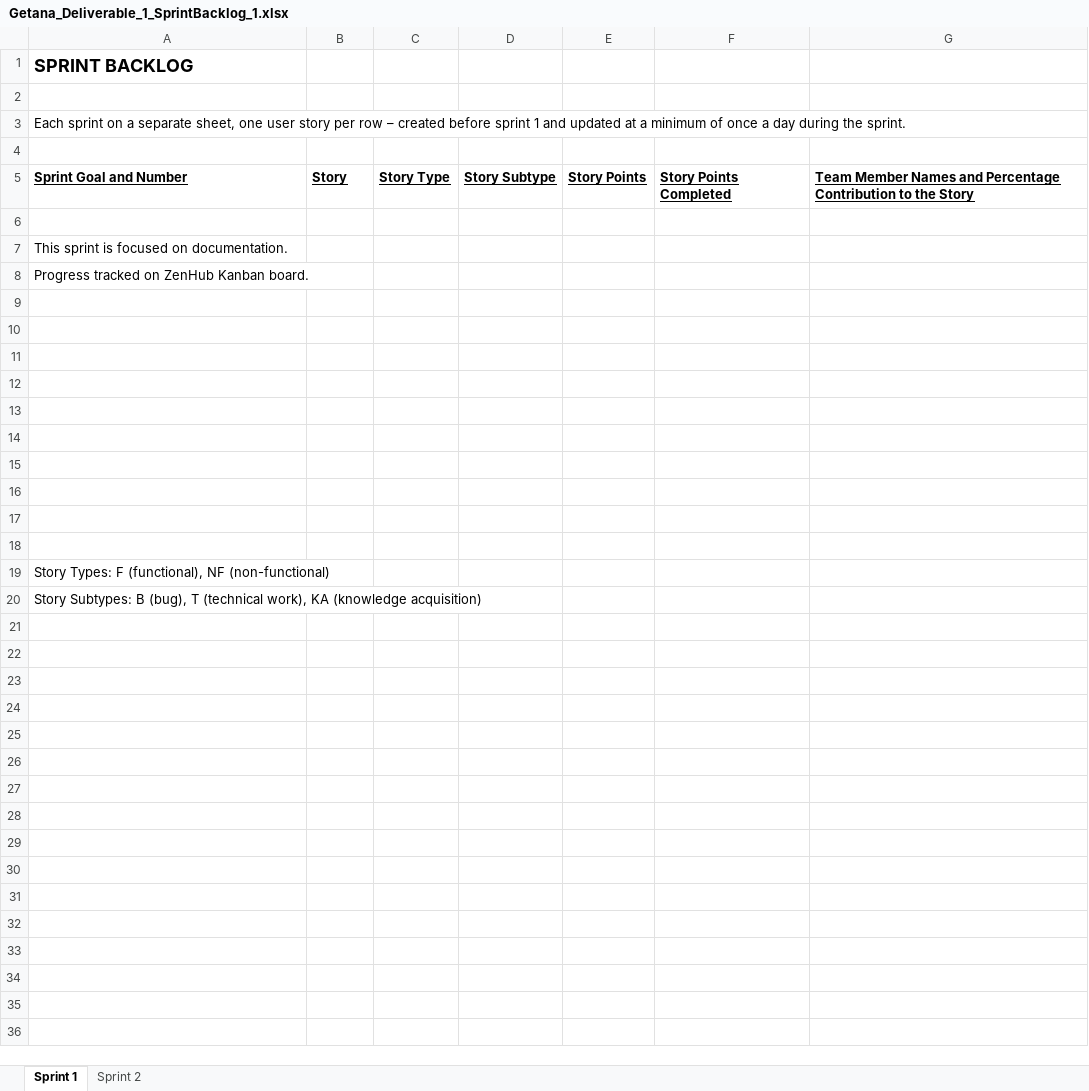
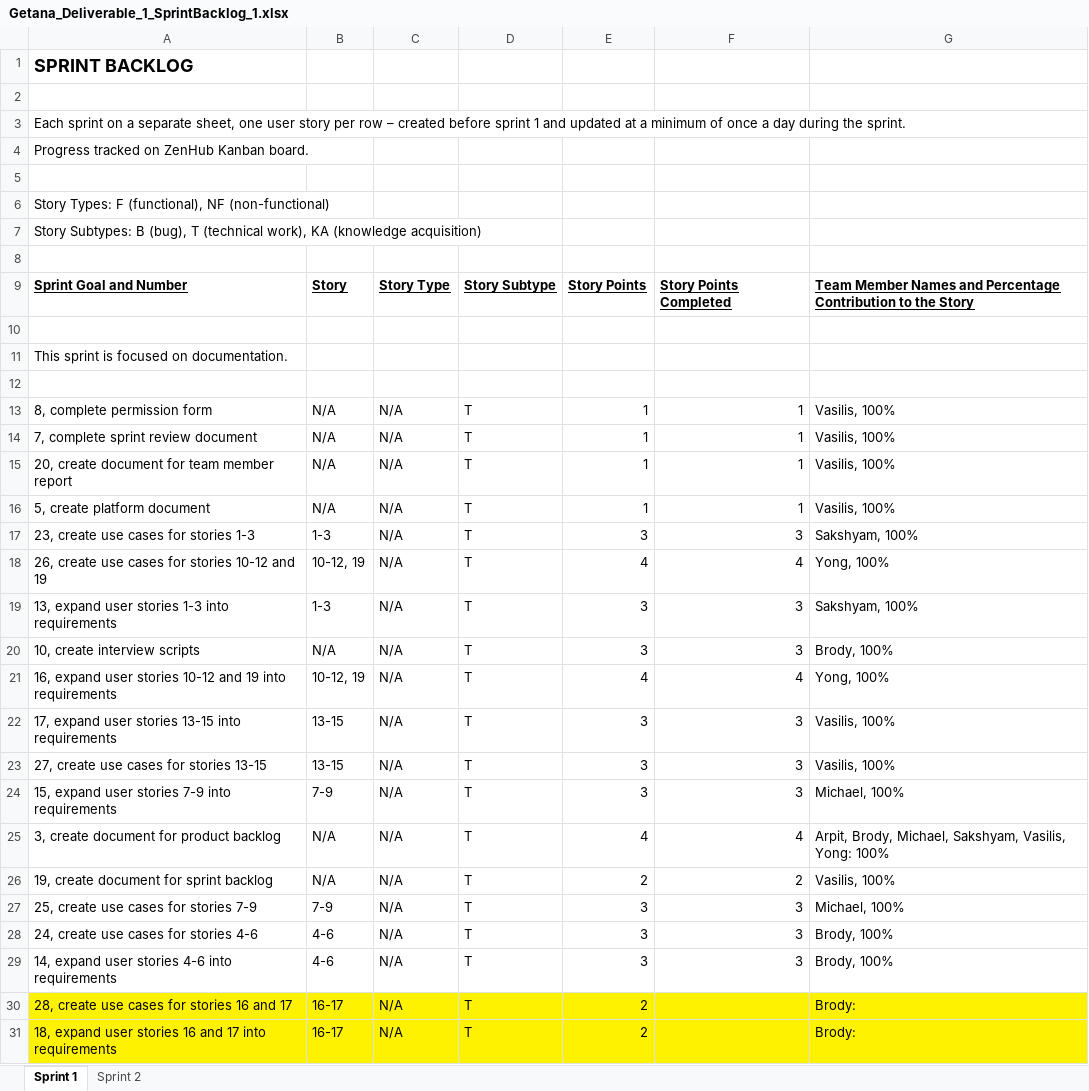
Before and after one commit to aluminiumi/RaiderNAV, an Excel workbook: docs/Getana_Deliverable_1_SprintBacklog_1.xlsx, sheet Sprint 1, drawn as a sheet; only a part is shown; values as stored, in another font and other column widths than the file's, no borders; addresses are those after the commit; the diff covers the shown part only; the diff names each change by its address in the sheet, - before the commit and + after, or states it on an @@ line.

Commit message:
updated sprint backlog

```diff
--- a/docs/Getana_Deliverable_1_SprintBacklog_1.xlsx (sheet Sprint 1)
+++ b/docs/Getana_Deliverable_1_SprintBacklog_1.xlsx (sheet Sprint 1)
@@ row 8 moved to row 4: Progress tracked on ZenHub Kanban board. @@
+row 5: (empty)
@@ row 19 moved to row 6: Story Types: F (functional), NF (non-fun… @@
@@ row 20 moved to row 7: Story Subtypes: B (bug), T (technical wo… @@
-row 13: (empty)
+row 13: 8, complete permission form | N/A | N/A | T | 1 | 1 | Vasilis, 100%
-row 14: (empty)
+row 14: 7, complete sprint review document | N/A | N/A | T | 1 | 1 | Vasilis, 100%
-row 15: (empty)
+row 15: 20, create document for team member report | N/A | N/A | T | 1 | 1 | Vasilis, 100%
-row 16: (empty)
+row 16: 5, create platform document | N/A | N/A | T | 1 | 1 | Vasilis, 100%
-row 17: (empty)
+row 17: 23, create use cases for stories 1-3 | 1-3 | N/A | T | 3 | 3 | Sakshyam, 100%
-row 18: (empty)
+row 18: 26, create use cases for stories 10-12 and 19 | 10-12, 19 | N/A | T | 4 | 4 | Yong, 100%
-row 19: (empty)
+row 19: 13, expand user stories 1-3 into requirements | 1-3 | N/A | T | 3 | 3 | Sakshyam, 100%
-row 20: (empty)
+row 20: 10, create interview scripts | N/A | N/A | T | 3 | 3 | Brody, 100%
-row 21: (empty)
+row 21: 16, expand user stories 10-12 and 19 into requirements | 10-12, 19 | N/A | T | 4 | 4 | Yong, 100%
+row 22: 17, expand user stories 13-15 into requirements | 13-15 | N/A | T | 3 | 3 | Vasilis, 100%
+row 23: 27, create use cases for stories 13-15 | 13-15 | N/A | T | 3 | 3 | Vasilis, 100%
+row 24: 15, expand user stories 7-9 into requirements | 7-9 | N/A | T | 3 | 3 | Michael, 100%
+row 25: 3, create document for product backlog | N/A | N/A | T | 4 | 4 | Arpit, Brody, Michael, Sakshyam, Vasilis, Yong: 100%
+row 26: 19, create document for sprint backlog | N/A | N/A | T | 2 | 2 | Vasilis, 100%
+row 27: 25, create use cases for stories 7-9 | 7-9 | N/A | T | 3 | 3 | Michael, 100%
+row 28: 24, create use cases for stories 4-6 | 4-6 | N/A | T | 3 | 3 | Brody, 100%
+row 29: 14, expand user stories 4-6 into requirements | 4-6 | N/A | T | 3 | 3 | Brody, 100%
+row 30: 28, create use cases for stories 16 and 17 | 16-17 | N/A | T | 2 |  | Brody:
+row 31: 18, expand user stories 16 and 17 into requirements | 16-17 | N/A | T | 2 |  | Brody:
```
Also changed, not shown: 3 added rows elsewhere in this sheet.
